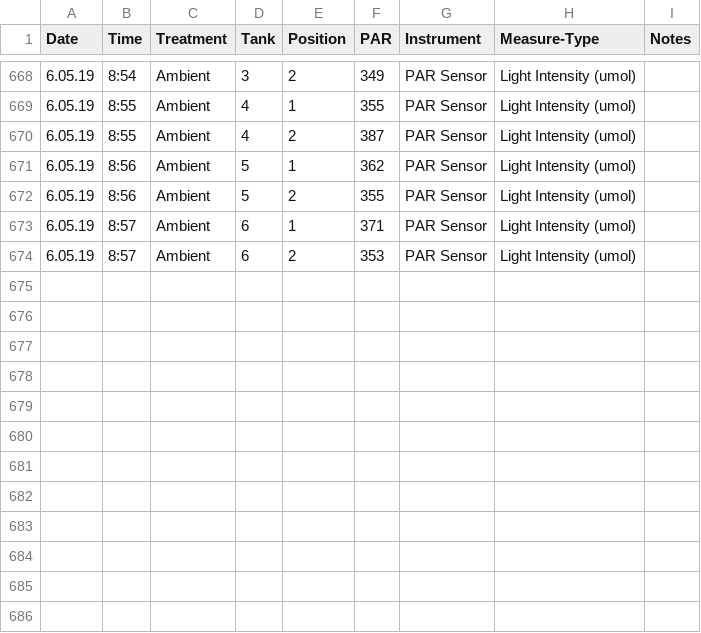
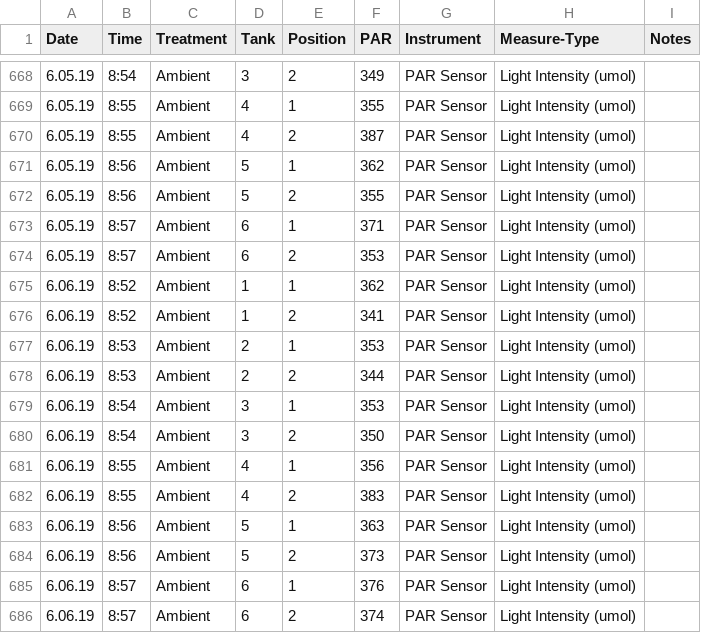
Before and after one commit to hputnam/Coral_Hospital, a CSV file: RAnalysis/Data/Light_Data.csv, drawn as a sheet; only a part is shown, gaps mark what is left out; the diff names each change by its address in the sheet, - before the commit and + after, or states it on an @@ line.

Commit message:
Update Light_Data.csv

```diff
--- a/RAnalysis/Data/Light_Data.csv
+++ b/RAnalysis/Data/Light_Data.csv
+row 675: 6.06.19 | 8:52 | Ambient | 1 | 1 | 362 | PAR Sensor | Light Intensity (umol)
+row 676: 6.06.19 | 8:52 | Ambient | 1 | 2 | 341 | PAR Sensor | Light Intensity (umol)
+row 677: 6.06.19 | 8:53 | Ambient | 2 | 1 | 353 | PAR Sensor | Light Intensity (umol)
+row 678: 6.06.19 | 8:53 | Ambient | 2 | 2 | 344 | PAR Sensor | Light Intensity (umol)
+row 679: 6.06.19 | 8:54 | Ambient | 3 | 1 | 353 | PAR Sensor | Light Intensity (umol)
+row 680: 6.06.19 | 8:54 | Ambient | 3 | 2 | 350 | PAR Sensor | Light Intensity (umol)
+row 681: 6.06.19 | 8:55 | Ambient | 4 | 1 | 356 | PAR Sensor | Light Intensity (umol)
+row 682: 6.06.19 | 8:55 | Ambient | 4 | 2 | 383 | PAR Sensor | Light Intensity (umol)
+row 683: 6.06.19 | 8:56 | Ambient | 5 | 1 | 363 | PAR Sensor | Light Intensity (umol)
+row 684: 6.06.19 | 8:56 | Ambient | 5 | 2 | 373 | PAR Sensor | Light Intensity (umol)
+row 685: 6.06.19 | 8:57 | Ambient | 6 | 1 | 376 | PAR Sensor | Light Intensity (umol)
+row 686: 6.06.19 | 8:57 | Ambient | 6 | 2 | 374 | PAR Sensor | Light Intensity (umol)
```
